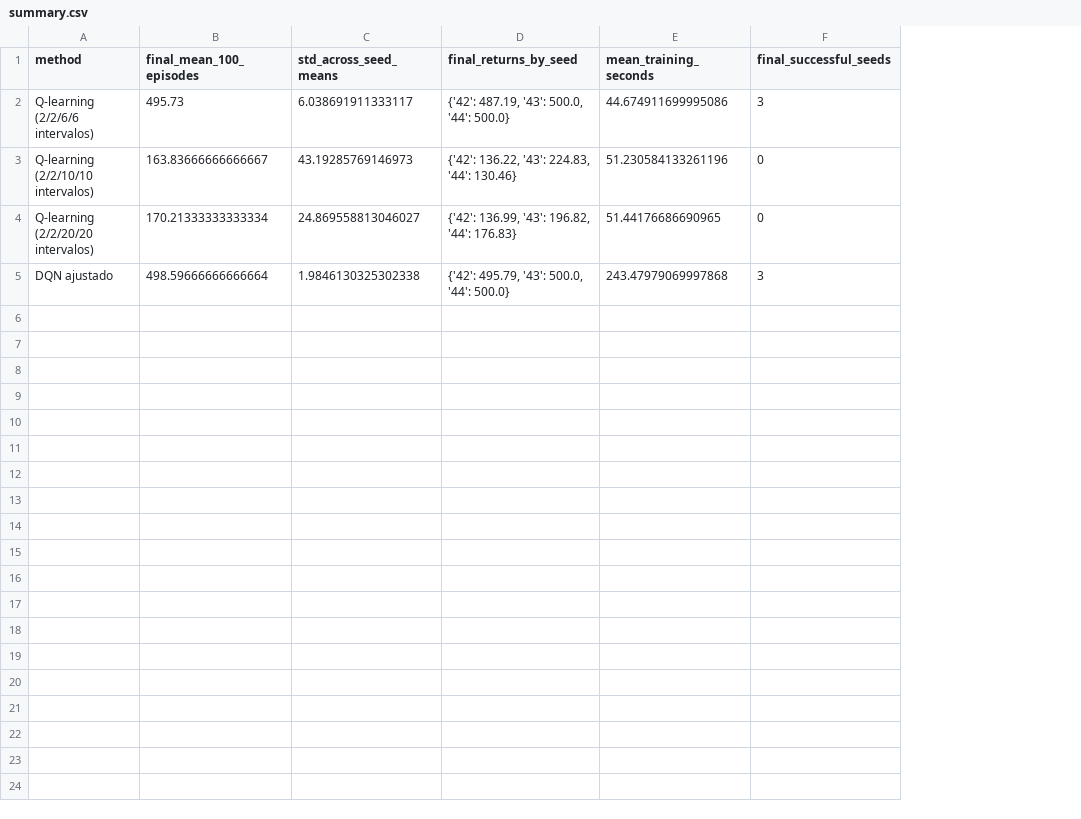
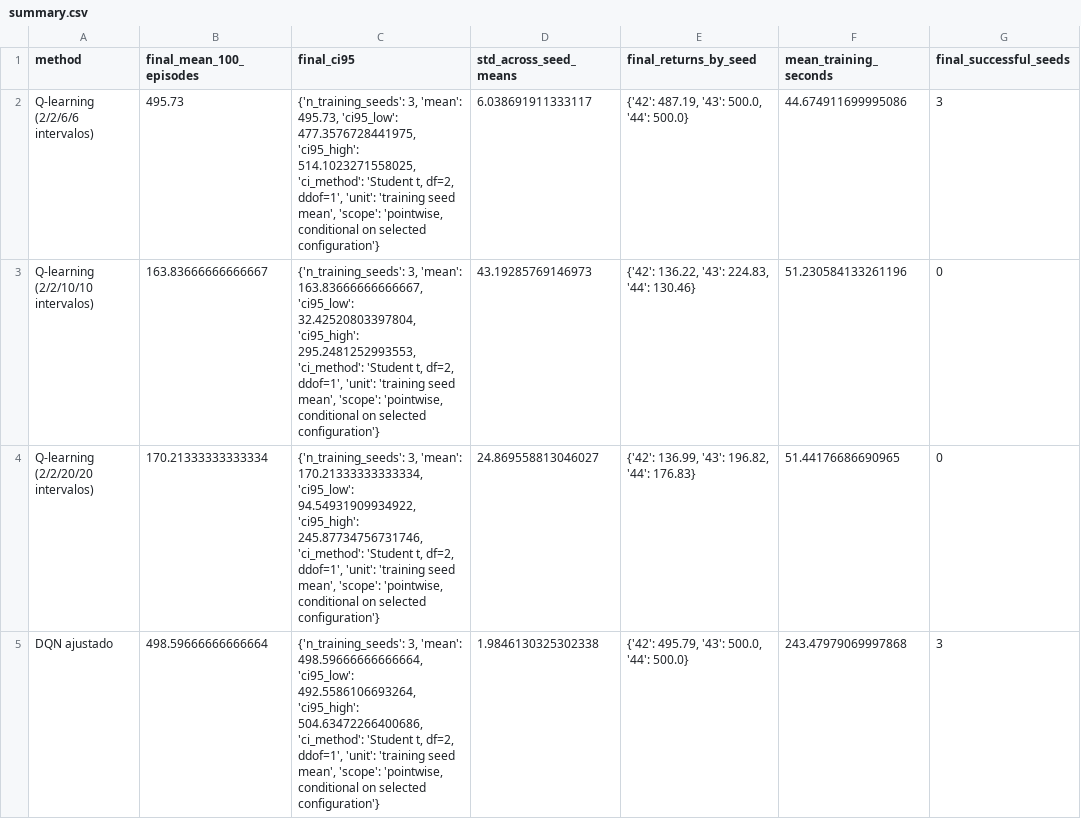
Before and after one commit to Harolt0204/Project-Intelligent-Agents, a CSV file: results/parte_18_qlearning/comparacion/summary.csv, drawn as a sheet; only a part is shown; the diff names each change by its address in the sheet, - before the commit and + after, or states it on an @@ line.

```diff
--- a/results/parte_18_qlearning/comparacion/summary.csv
+++ b/results/parte_18_qlearning/comparacion/summary.csv
+column C (final_ci95), rows 2-5: {'n_training_seeds': 3, 'mean': 495.73, 'ci95_low': 477.3576728441975, 'ci95_high': 514.1023271558025, 'ci_method': 'Student t, df=2, ddof=1', 'unit': 'training seed mean', 'scope': 'pointwise, conditional on selected configuration'} | {'n_training_seeds': 3, 'mean': 163.83666666666667, 'ci95_low': 32.42520803397804, 'ci95_high': 295.2481252993553, 'ci_method': 'Student t, df=2, ddof=1', 'unit': 'training seed mean', 'scope': 'pointwise, conditional on selected configuration'} | {'n_training_seeds': 3, 'mean': 170.21333333333334, 'ci95_low': 94.54931909934922, 'ci95_high': 245.87734756731746, 'ci_method': 'Student t, df=2, ddof=1', 'unit': 'training seed mean', 'scope': 'pointwise, conditional on selected configuration'} | {'n_training_seeds': 3, 'mean': 498.59666666666664, 'ci95_low': 492.5586106693264, 'ci95_high': 504.63472266400686, 'ci_method': 'Student t, df=2, ddof=1', 'unit': 'training seed mean', 'scope': 'pointwise, conditional on selected configuration'}
```
Also changed, not shown: results/parte_18_qlearning/comparacion/curves.csv, 55 other files.
